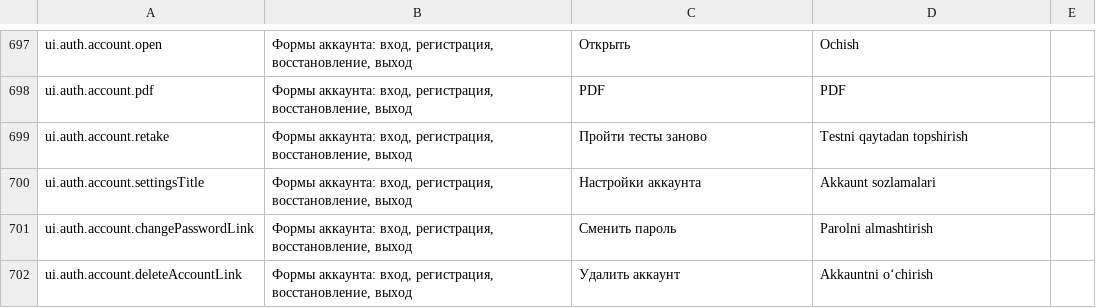
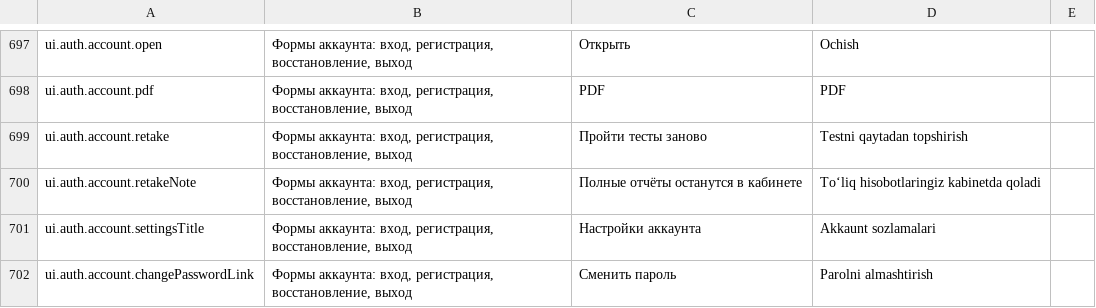
Before and after one commit to azamovayubxon/yourway.uz, a CSV file: docs/uz-texts.csv, drawn as a sheet; only a part is shown, gaps mark what is left out; the shorter side is filled out with more unchanged rows; the diff names each change by its address in the sheet, - before the commit and + after, or states it on an @@ line.

```diff
--- a/docs/uz-texts.csv
+++ b/docs/uz-texts.csv
+row 700: ui.auth.account.retakeNote | Формы аккаунта: вход, регистрация, восстановление, выход | Полные отчёты останутся в кабинете | Toʻliq hisobotlaringiz kabinetda qoladi
```
Also changed, not shown: 11 other files.
